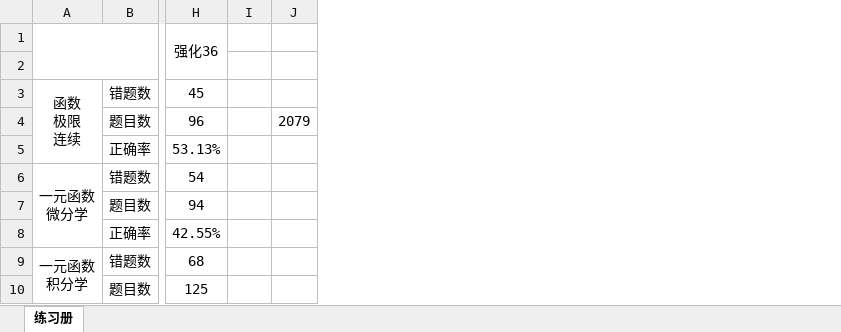
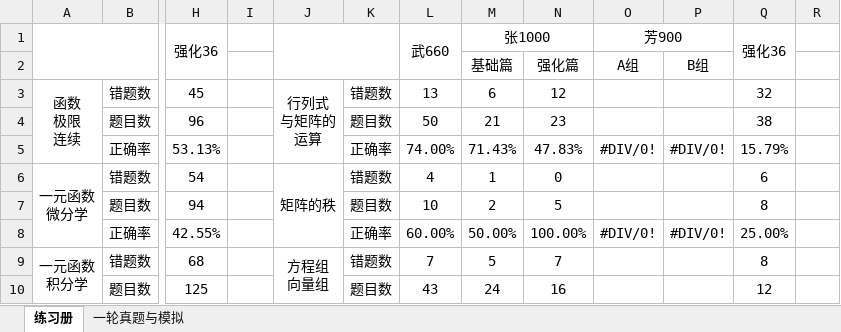
Before and after one commit to f66gh/408-notes, an Excel workbook: 数学做题记录表.xlsx, sheet 练习册, drawn as a sheet; only a part is shown, gaps mark what is left out; values as stored, in another font and other column widths than the file's, no borders; conditional formats not drawn; removed rows and columns are numbered as before the commit, all else as after; ↵ is a line break in a cell; the diff covers the shown part only; the diff names each change by its address in the sheet, - before the commit and + after, or states it on an @@ line.

```diff
--- a/数学做题记录表.xlsx (sheet 练习册)
+++ b/数学做题记录表.xlsx (sheet 练习册)
+sheet tab: 一轮真题与模拟
-column I, empty
+column J, rows 3-9: 行列式 ↵ 与矩阵的 ↵ 运算 |  |  | 矩阵的秩 |  |  | 方程组 ↵ 向量组
+column K, rows 3-10: 错题数 | 题目数 | 正确率 | 错题数 | 题目数 | 正确率 | 错题数 | 题目数
+column L, rows 1-10: 武660 |  | 13 | 50 | 74.00% | 4 | 10 | 60.00% | 7 | 43
+column M, rows 1-10: 张1000 | 基础篇 | 6 | 21 | 71.43% | 1 | 2 | 50.00% | 5 | 24
+column N, rows 2-10: 强化篇 | 12 | 23 | 47.83% | 0 | 5 | 100.00% | 7 | 16
+column O, rows 1-8: 芳900 | A组 |  |  | #DIV/0! |  |  | #DIV/0!
+column P, rows 2-8: B组 |  |  | #DIV/0! |  |  | #DIV/0!
+column Q, rows 1-10: 强化36 |  | 32 | 38 | 15.79% | 6 | 8 | 25.00% | 8 | 12
+column R, empty
-I4: 2079
+I4: (empty)
```
Also changed, not shown: 10 removed rows, 20 edited cells and merged cells elsewhere in this sheet, 4 other files.
